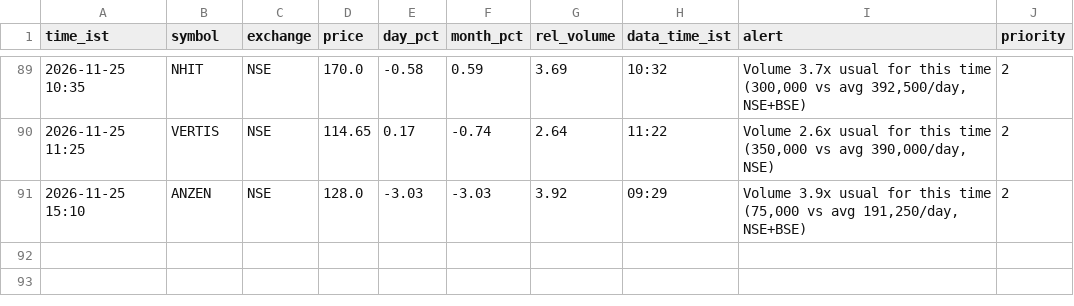
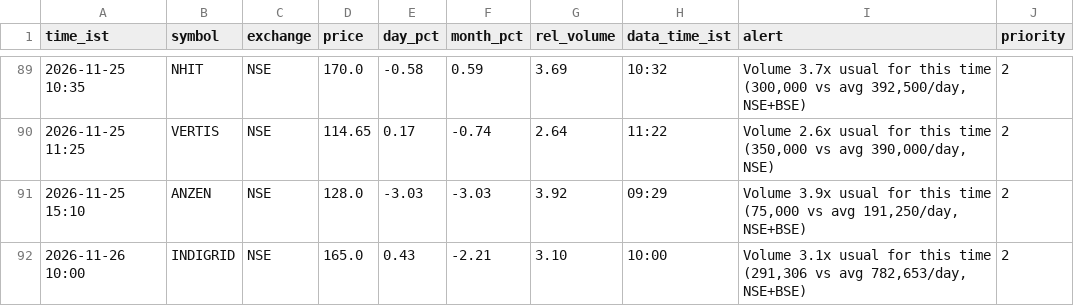
Before and after one commit to snehansu6631/reit-watch, a CSV file: logs/alerts.csv, drawn as a sheet; only a part is shown, gaps mark what is left out.

Commit message:
alerts 2026-11-26 10:00

```diff
--- a/logs/alerts.csv
+++ b/logs/alerts.csv
@@ -91 +91,2 @@ time_ist,symbol,exchange,price,day_pct,month_pct,rel_volume,data_time_ist,alert,
 2026-11-25 15:10,ANZEN,NSE,128.0,-3.03,-3.03,3.92,09:29,"Volume 3.9x usual for this time (75,000 vs avg 191,250/day, NSE+BSE)",2
+2026-11-26 10:00,INDIGRID,NSE,165.0,0.43,-2.21,3.10,10:00,"Volume 3.1x usual for this time (291,306 vs avg 782,653/day, NSE+BSE)",2
```
Also changed, not shown: 2 other files.
